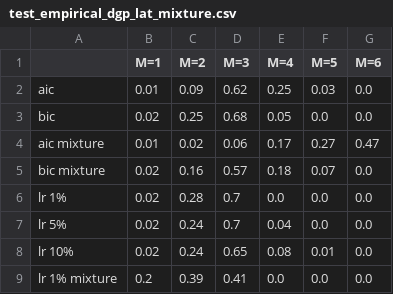
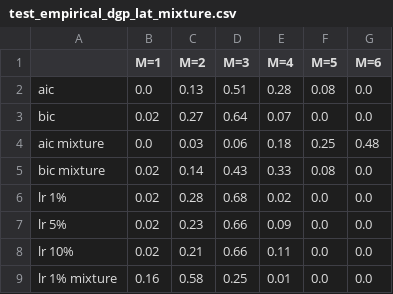
Before and after one commit to JasmineHao/NormalRegPanelMixture, a CSV file: MixtureTest/test_empirical_dgp_lat_mixture.csv, drawn as a sheet; only a part is shown; the diff covers the shown part only.

```diff
--- a/MixtureTest/test_empirical_dgp_lat_mixture.csv
+++ b/MixtureTest/test_empirical_dgp_lat_mixture.csv
@@ -1,9 +1,9 @@
 ,M=1,M=2,M=3,M=4,M=5,M=6
-aic,0.01,0.09,0.62,0.25,0.03,0.0
-bic,0.02,0.25,0.68,0.05,0.0,0.0
-aic mixture,0.01,0.02,0.06,0.17,0.27,0.47
-bic mixture,0.02,0.16,0.57,0.18,0.07,0.0
-lr 1%,0.02,0.28,0.7,0.0,0.0,0.0
-lr 5%,0.02,0.24,0.7,0.04,0.0,0.0
-lr 10%,0.02,0.24,0.65,0.08,0.01,0.0
-lr 1%  mixture,0.2,0.39,0.41,0.0,0.0,0.0
+aic,0.0,0.13,0.51,0.28,0.08,0.0
+bic,0.02,0.27,0.64,0.07,0.0,0.0
+aic mixture,0.0,0.03,0.06,0.18,0.25,0.48
+bic mixture,0.02,0.14,0.43,0.33,0.08,0.0
+lr 1%,0.02,0.28,0.68,0.02,0.0,0.0
+lr 5%,0.02,0.23,0.66,0.09,0.0,0.0
+lr 10%,0.02,0.21,0.66,0.11,0.0,0.0
+lr 1%  mixture,0.16,0.58,0.25,0.01,0.0,0.0
```
Also changed, not shown: 13 edited cells elsewhere in this file, MixtureTest/test_empirical_dgp_lat_normal.csv.
